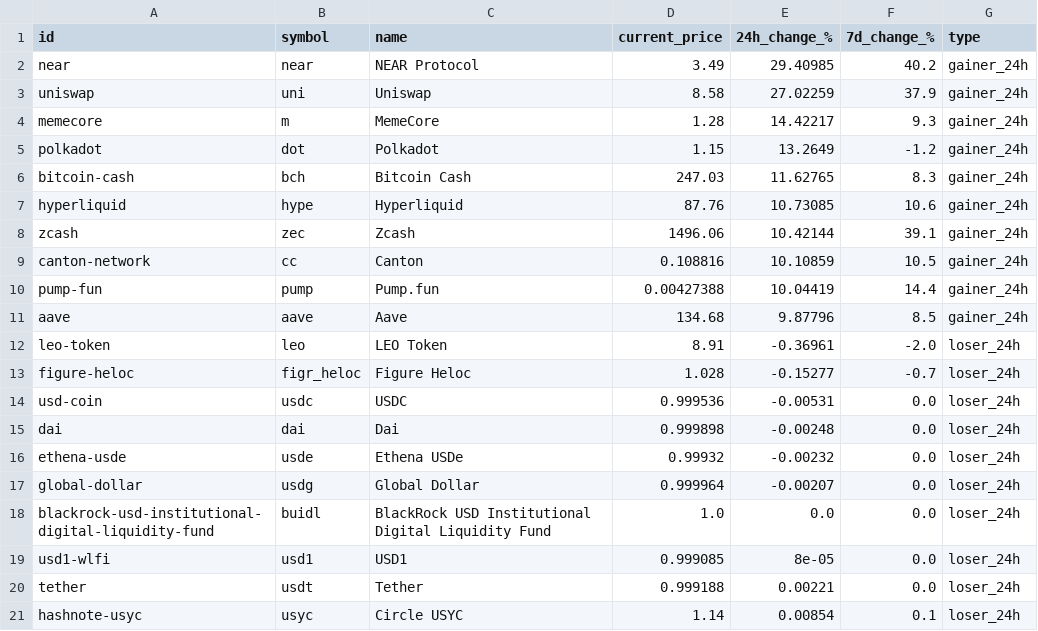
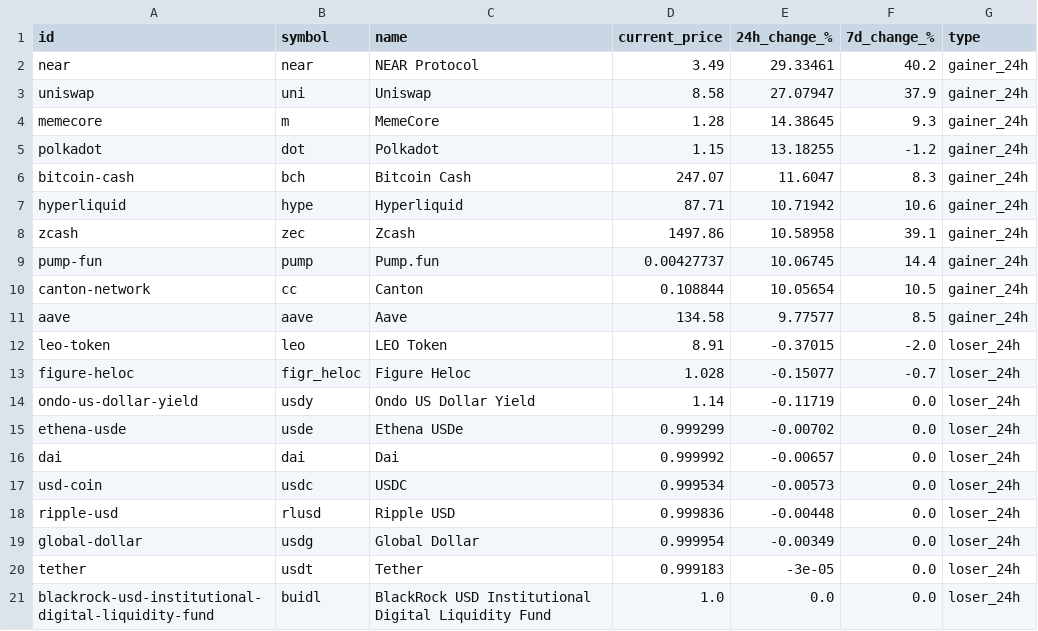
Before and after one commit to rfrm-dao/MarketDataResearch, a CSV file: TopGainersAndLosers.csv, drawn as a sheet; only a part is shown; the diff covers the shown part only.

```diff
--- a/TopGainersAndLosers.csv
+++ b/TopGainersAndLosers.csv
@@ -1,21 +1,21 @@
 id,symbol,name,current_price,24h_change_%,7d_change_%,type
-near,near,NEAR Protocol,3.49,29.40985,40.2,gainer_24h
-uniswap,uni,Uniswap,8.58,27.02259,37.9,gainer_24h
-memecore,m,MemeCore,1.28,14.42217,9.3,gainer_24h
-polkadot,dot,Polkadot,1.15,13.2649,-1.2,gainer_24h
-bitcoin-cash,bch,Bitcoin Cash,247.03,11.62765,8.3,gainer_24h
-hyperliquid,hype,Hyperliquid,87.76,10.73085,10.6,gainer_24h
-zcash,zec,Zcash,1496.06,10.42144,39.1,gainer_24h
-canton-network,cc,Canton,0.108816,10.10859,10.5,gainer_24h
-pump-fun,pump,Pump.fun,0.00427388,10.04419,14.4,gainer_24h
-aave,aave,Aave,134.68,9.87796,8.5,gainer_24h
-leo-token,leo,LEO Token,8.91,-0.36961,-2.0,loser_24h
-figure-heloc,figr_heloc,Figure Heloc,1.028,-0.15277,-0.7,loser_24h
-usd-coin,usdc,USDC,0.999536,-0.00531,0.0,loser_24h
-dai,dai,Dai,0.999898,-0.00248,0.0,loser_24h
-ethena-usde,usde,Ethena USDe,0.99932,-0.00232,0.0,loser_24h
-global-dollar,usdg,Global Dollar,0.999964,-0.00207,0.0,loser_24h
+near,near,NEAR Protocol,3.49,29.33461,40.2,gainer_24h
+uniswap,uni,Uniswap,8.58,27.07947,37.9,gainer_24h
+memecore,m,MemeCore,1.28,14.38645,9.3,gainer_24h
+polkadot,dot,Polkadot,1.15,13.18255,-1.2,gainer_24h
+bitcoin-cash,bch,Bitcoin Cash,247.07,11.6047,8.3,gainer_24h
+hyperliquid,hype,Hyperliquid,87.71,10.71942,10.6,gainer_24h
+zcash,zec,Zcash,1497.86,10.58958,39.1,gainer_24h
+pump-fun,pump,Pump.fun,0.00427737,10.06745,14.4,gainer_24h
+canton-network,cc,Canton,0.108844,10.05654,10.5,gainer_24h
+aave,aave,Aave,134.58,9.77577,8.5,gainer_24h
+leo-token,leo,LEO Token,8.91,-0.37015,-2.0,loser_24h
+figure-heloc,figr_heloc,Figure Heloc,1.028,-0.15077,-0.7,loser_24h
+ondo-us-dollar-yield,usdy,Ondo US Dollar Yield,1.14,-0.11719,0.0,loser_24h
+ethena-usde,usde,Ethena USDe,0.999299,-0.00702,0.0,loser_24h
+dai,dai,Dai,0.999992,-0.00657,0.0,loser_24h
+usd-coin,usdc,USDC,0.999534,-0.00573,0.0,loser_24h
+ripple-usd,rlusd,Ripple USD,0.999836,-0.00448,0.0,loser_24h
+global-dollar,usdg,Global Dollar,0.999954,-0.00349,0.0,loser_24h
+tether,usdt,Tether,0.999183,-3e-05,0.0,loser_24h
 blackrock-usd-institutional-digital-liquidity-fund,buidl,BlackRock USD Institutional Digital Liquidity Fund,1.0,0.0,0.0,loser_24h
-usd1-wlfi,usd1,USD1,0.999085,8e-05,0.0,loser_24h
-tether,usdt,Tether,0.999188,0.00221,0.0,loser_24h
-hashnote-usyc,usyc,Circle USYC,1.14,0.00854,0.1,loser_24h
```
Also changed, not shown: 32 edited cells elsewhere in this file, CEX_Volume.csv, CategoryPerformance.csv.
